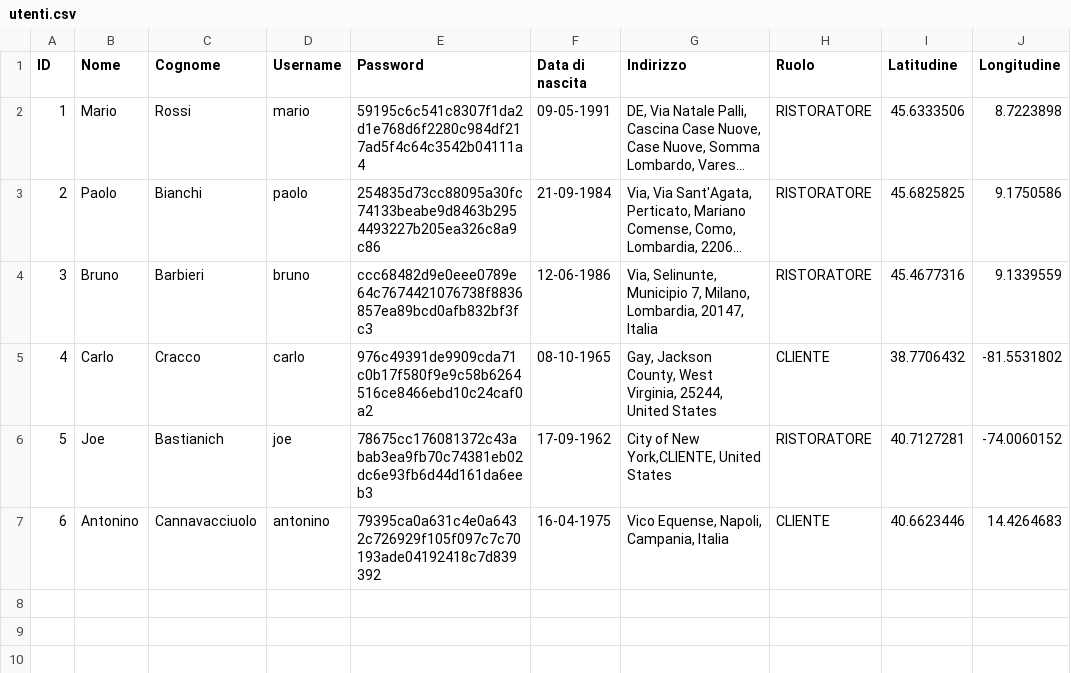
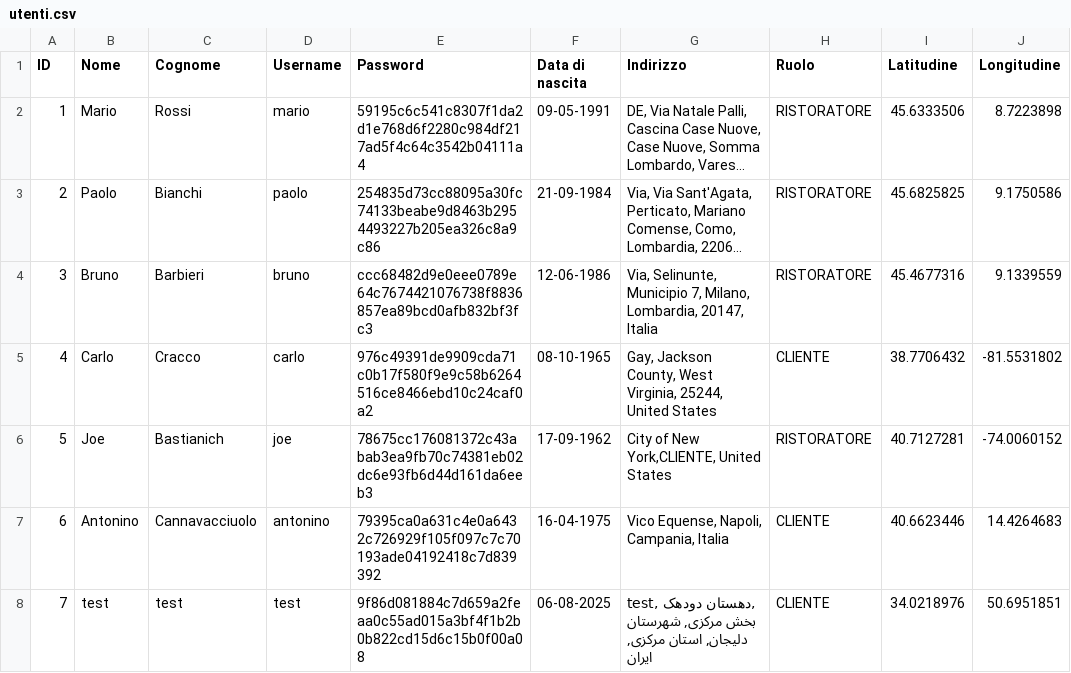
Before and after one commit to fgirlanda/The-Knife, a CSV file: fileCSV/utenti.csv, drawn as a sheet; long unchanged cells end in ….

```diff
--- a/fileCSV/utenti.csv
+++ b/fileCSV/utenti.csv
@@ -7 +7,2 @@
 "6","Antonino","Cannavacciuolo","antonino","79395ca0a631c4e0a6432c726929f105f097c7c70193ade04192418c7d839392","16-04-1975","Vico Equense, Napoli, Campania, Italia","CLIENTE","40.6623446","14.4264683"
+"7","test","test","test","9f86d081884c7d659a2feaa0c55ad015a3bf4f1b2b0b822cd15d6c15b0f00a08","06-08-2025","test, دهستان دودهک, بخش مرکزی, شهرستان دلیجان, استان مرکزی, ایران","CLIENTE","34.0218976","50.6951851"
```
Also changed, not shown: 21 other files.
